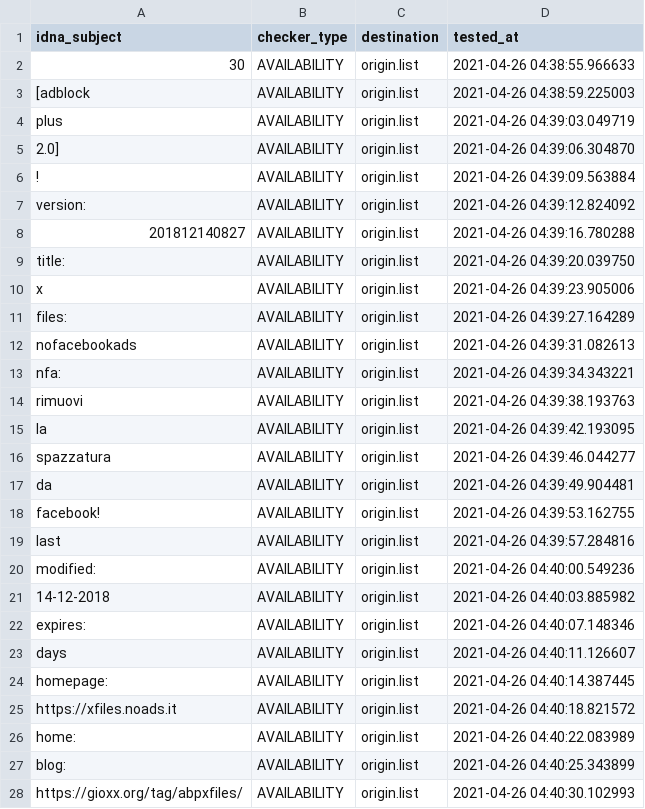
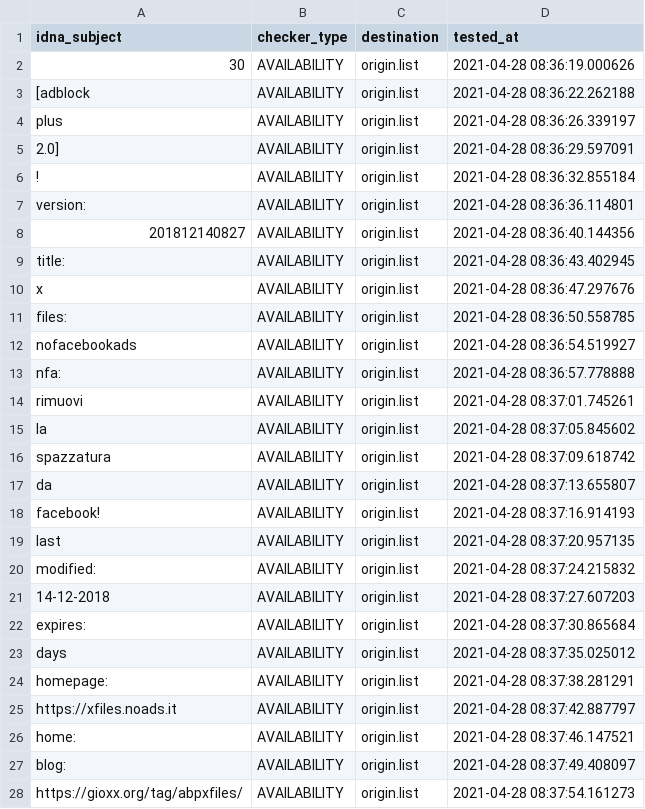
Before and after one commit to dead-hosts/xfiles_facebook_git_gioxx, a CSV file: .pyfunceble/inactive.csv, drawn as a sheet; only a part is shown; the diff covers the shown part only.

```diff
--- a/.pyfunceble/inactive.csv
+++ b/.pyfunceble/inactive.csv
@@ -1,28 +1,28 @@
 idna_subject,checker_type,destination,tested_at
-30,AVAILABILITY,origin.list,2021-04-26 04:38:55.966633
-[adblock,AVAILABILITY,origin.list,2021-04-26 04:38:59.225003
-plus,AVAILABILITY,origin.list,2021-04-26 04:39:03.049719
-2.0],AVAILABILITY,origin.list,2021-04-26 04:39:06.304870
-!,AVAILABILITY,origin.list,2021-04-26 04:39:09.563884
-version:,AVAILABILITY,origin.list,2021-04-26 04:39:12.824092
-201812140827,AVAILABILITY,origin.list,2021-04-26 04:39:16.780288
-title:,AVAILABILITY,origin.list,2021-04-26 04:39:20.039750
-x,AVAILABILITY,origin.list,2021-04-26 04:39:23.905006
-files:,AVAILABILITY,origin.list,2021-04-26 04:39:27.164289
-nofacebookads,AVAILABILITY,origin.list,2021-04-26 04:39:31.082613
-nfa:,AVAILABILITY,origin.list,2021-04-26 04:39:34.343221
-rimuovi,AVAILABILITY,origin.list,2021-04-26 04:39:38.193763
-la,AVAILABILITY,origin.list,2021-04-26 04:39:42.193095
-spazzatura,AVAILABILITY,origin.list,2021-04-26 04:39:46.044277
-da,AVAILABILITY,origin.list,2021-04-26 04:39:49.904481
-facebook!,AVAILABILITY,origin.list,2021-04-26 04:39:53.162755
-last,AVAILABILITY,origin.list,2021-04-26 04:39:57.284816
-modified:,AVAILABILITY,origin.list,2021-04-26 04:40:00.549236
-14-12-2018,AVAILABILITY,origin.list,2021-04-26 04:40:03.885982
-expires:,AVAILABILITY,origin.list,2021-04-26 04:40:07.148346
-days,AVAILABILITY,origin.list,2021-04-26 04:40:11.126607
-homepage:,AVAILABILITY,origin.list,2021-04-26 04:40:14.387445
-https://xfiles.noads.it,AVAILABILITY,origin.list,2021-04-26 04:40:18.821572
-home:,AVAILABILITY,origin.list,2021-04-26 04:40:22.083989
-blog:,AVAILABILITY,origin.list,2021-04-26 04:40:25.343899
-https://gioxx.org/tag/abpxfiles/,AVAILABILITY,origin.list,2021-04-26 04:40:30.102993
+30,AVAILABILITY,origin.list,2021-04-28 08:36:19.000626
+[adblock,AVAILABILITY,origin.list,2021-04-28 08:36:22.262188
+plus,AVAILABILITY,origin.list,2021-04-28 08:36:26.339197
+2.0],AVAILABILITY,origin.list,2021-04-28 08:36:29.597091
+!,AVAILABILITY,origin.list,2021-04-28 08:36:32.855184
+version:,AVAILABILITY,origin.list,2021-04-28 08:36:36.114801
+201812140827,AVAILABILITY,origin.list,2021-04-28 08:36:40.144356
+title:,AVAILABILITY,origin.list,2021-04-28 08:36:43.402945
+x,AVAILABILITY,origin.list,2021-04-28 08:36:47.297676
+files:,AVAILABILITY,origin.list,2021-04-28 08:36:50.558785
+nofacebookads,AVAILABILITY,origin.list,2021-04-28 08:36:54.519927
+nfa:,AVAILABILITY,origin.list,2021-04-28 08:36:57.778888
+rimuovi,AVAILABILITY,origin.list,2021-04-28 08:37:01.745261
+la,AVAILABILITY,origin.list,2021-04-28 08:37:05.845602
+spazzatura,AVAILABILITY,origin.list,2021-04-28 08:37:09.618742
+da,AVAILABILITY,origin.list,2021-04-28 08:37:13.655807
+facebook!,AVAILABILITY,origin.list,2021-04-28 08:37:16.914193
+last,AVAILABILITY,origin.list,2021-04-28 08:37:20.957135
+modified:,AVAILABILITY,origin.list,2021-04-28 08:37:24.215832
+14-12-2018,AVAILABILITY,origin.list,2021-04-28 08:37:27.607203
+expires:,AVAILABILITY,origin.list,2021-04-28 08:37:30.865684
+days,AVAILABILITY,origin.list,2021-04-28 08:37:35.025012
+homepage:,AVAILABILITY,origin.list,2021-04-28 08:37:38.281291
+https://xfiles.noads.it,AVAILABILITY,origin.list,2021-04-28 08:37:42.887797
+home:,AVAILABILITY,origin.list,2021-04-28 08:37:46.147521
+blog:,AVAILABILITY,origin.list,2021-04-28 08:37:49.408097
+https://gioxx.org/tag/abpxfiles/,AVAILABILITY,origin.list,2021-04-28 08:37:54.161273
```
Also changed, not shown: 8 edited cells elsewhere in this file, 10 other files.
